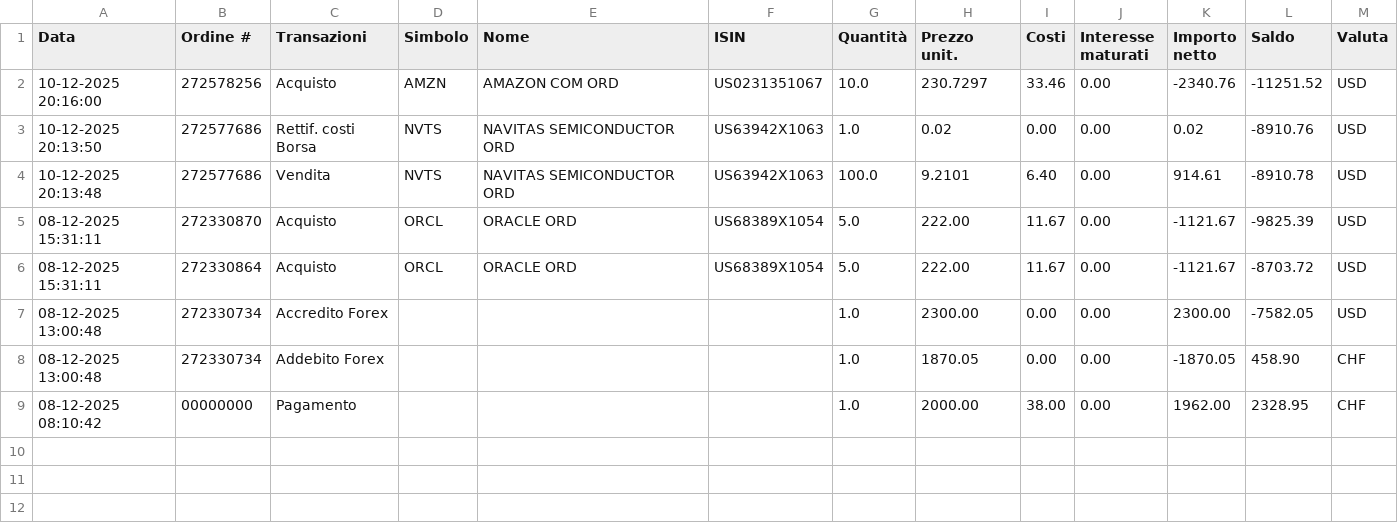
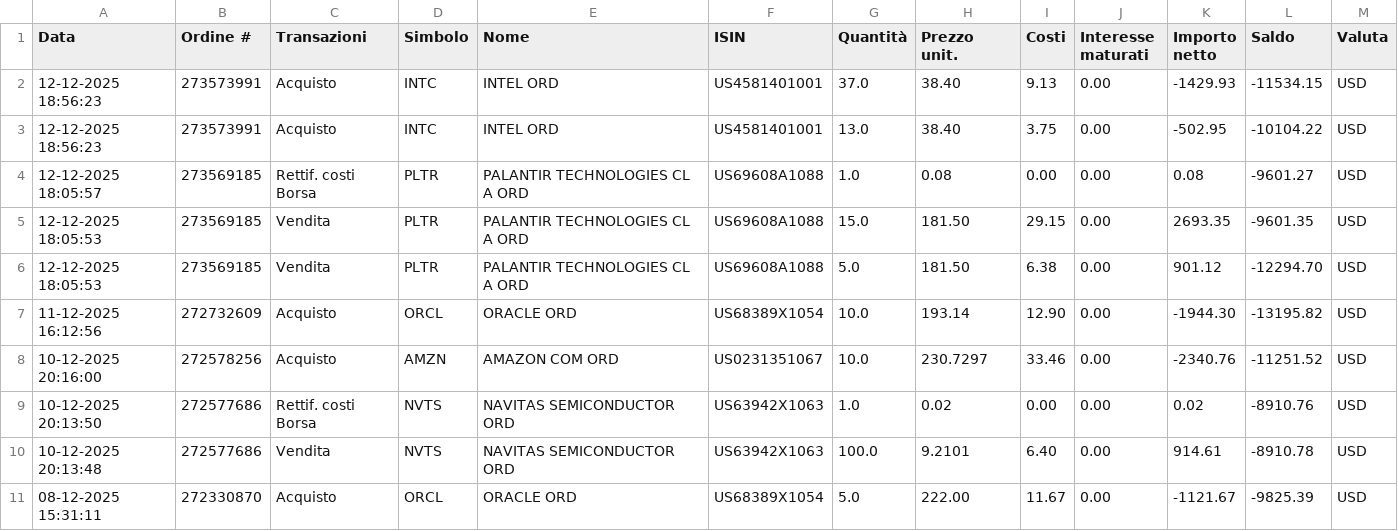
Before and after one commit to rressi/my-portfolio-notebooks, a CSV file: data/transactions-from-01122025-to-12122025.csv (was data/transactions-from-01122025-to-10122025.csv), drawn as a sheet; only a part is shown; the shorter side is filled out with more unchanged rows; the diff names each change by its address in the sheet, - before the commit and + after, or states it on an @@ line.

```diff
--- a/data/transactions-from-01122025-to-10122025.csv
+++ b/data/transactions-from-01122025-to-12122025.csv
+row 2: 12-12-2025 18:56:23 | 273573991 | Acquisto | INTC | INTEL ORD | US4581401001 | 37.0 | 38.40 | 9.13 | 0.00 | -1429.93 | -11534.15 | USD
+row 3: 12-12-2025 18:56:23 | 273573991 | Acquisto | INTC | INTEL ORD | US4581401001 | 13.0 | 38.40 | 3.75 | 0.00 | -502.95 | -10104.22 | USD
+row 4: 12-12-2025 18:05:57 | 273569185 | Rettif. costi Borsa | PLTR | PALANTIR TECHNOLOGIES CL A ORD | US69608A1088 | 1.0 | 0.08 | 0.00 | 0.00 | 0.08 | -9601.27 | USD
+row 5: 12-12-2025 18:05:53 | 273569185 | Vendita | PLTR | PALANTIR TECHNOLOGIES CL A ORD | US69608A1088 | 15.0 | 181.50 | 29.15 | 0.00 | 2693.35 | -9601.35 | USD
+row 6: 12-12-2025 18:05:53 | 273569185 | Vendita | PLTR | PALANTIR TECHNOLOGIES CL A ORD | US69608A1088 | 5.0 | 181.50 | 6.38 | 0.00 | 901.12 | -12294.70 | USD
+row 7: 11-12-2025 16:12:56 | 272732609 | Acquisto | ORCL | ORACLE ORD | US68389X1054 | 10.0 | 193.14 | 12.90 | 0.00 | -1944.30 | -13195.82 | USD
```
Also changed, not shown: 43 other files.
